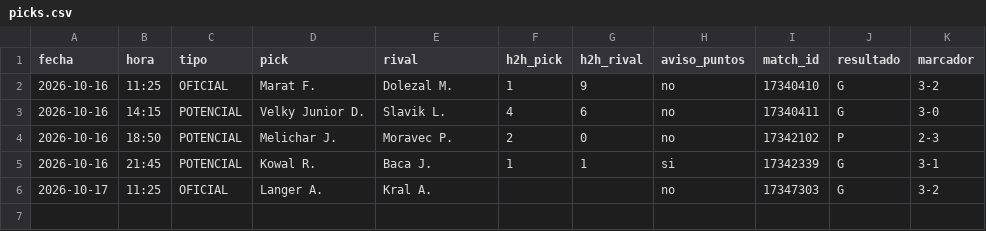
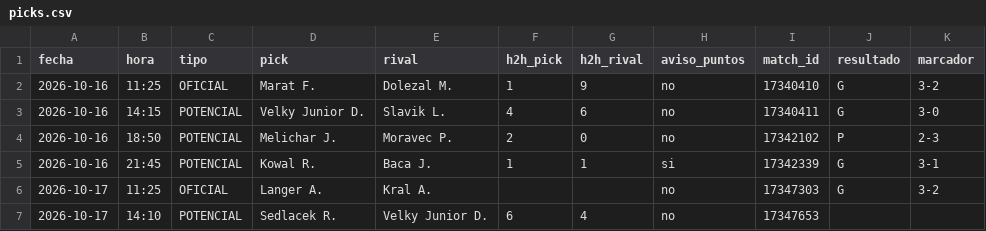
Before and after one commit to manuvaldespartera3-netizen/tt-avisador, a CSV file: picks.csv, drawn as a sheet.

Commit message:
Historial de picks

```diff
--- a/picks.csv
+++ b/picks.csv
@@ -6 +6,2 @@ fecha,hora,tipo,pick,rival,h2h_pick,h2h_rival,aviso_puntos,match_id,resultado,ma
 2026-10-17,11:25,OFICIAL,Langer A.,Kral A.,,,no,17347303,G,3-2
+2026-10-17,14:10,POTENCIAL,Sedlacek R.,Velky Junior D.,6,4,no,17347653,,
```
